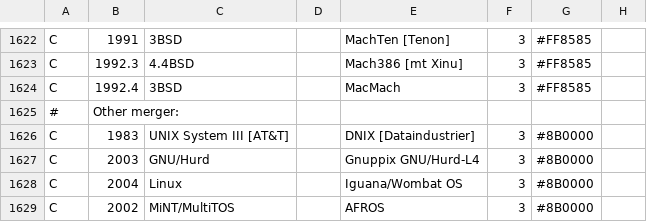
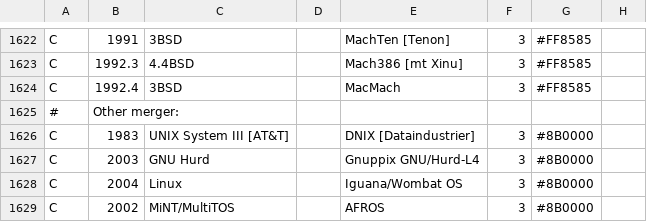
Before and after one commit to eylenburg/eylenburg.github.io, a CSV file: os-family-tree/Eylenburg_Operating_System_Timeline_Family_Tree.csv, drawn as a sheet; only a part is shown, gaps mark what is left out; the diff names each change by its address in the sheet, - before the commit and + after, or states it on an @@ line.

Commit message:
Update Eylenburg_Operating_System_Timeline_Family_Tree.csv

```diff
--- a/os-family-tree/Eylenburg_Operating_System_Timeline_Family_Tree.csv
+++ b/os-family-tree/Eylenburg_Operating_System_Timeline_Family_Tree.csv
-C1627: GNU/Hurd
+C1627: GNU Hurd
```
